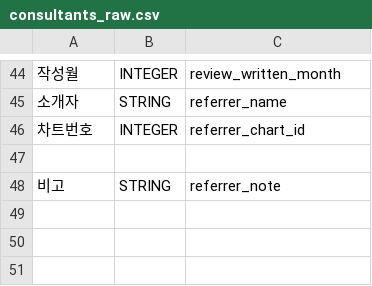
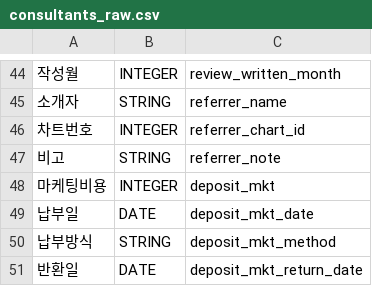
Before and after one commit to TU-data/gcp-gs-bq-uploader, a CSV file: schemas/consultants_raw.csv, drawn as a sheet; only a part is shown, gaps mark what is left out; removed rows and columns are numbered as before the commit, all else as after; the diff names each change by its address in the sheet, - before the commit and + after, or states it on an @@ line.

Commit message:
Update consultants_raw.csv with new columns
마케팅비용 관련 컬럼 추가

```diff
--- a/schemas/consultants_raw.csv
+++ b/schemas/consultants_raw.csv
-row 47: (empty)
+row 48: 마케팅비용 | INTEGER | deposit_mkt
+row 49: 납부일 | DATE | deposit_mkt_date
+row 50: 납부방식 | STRING | deposit_mkt_method
+row 51: 반환일 | DATE | deposit_mkt_return_date
```
